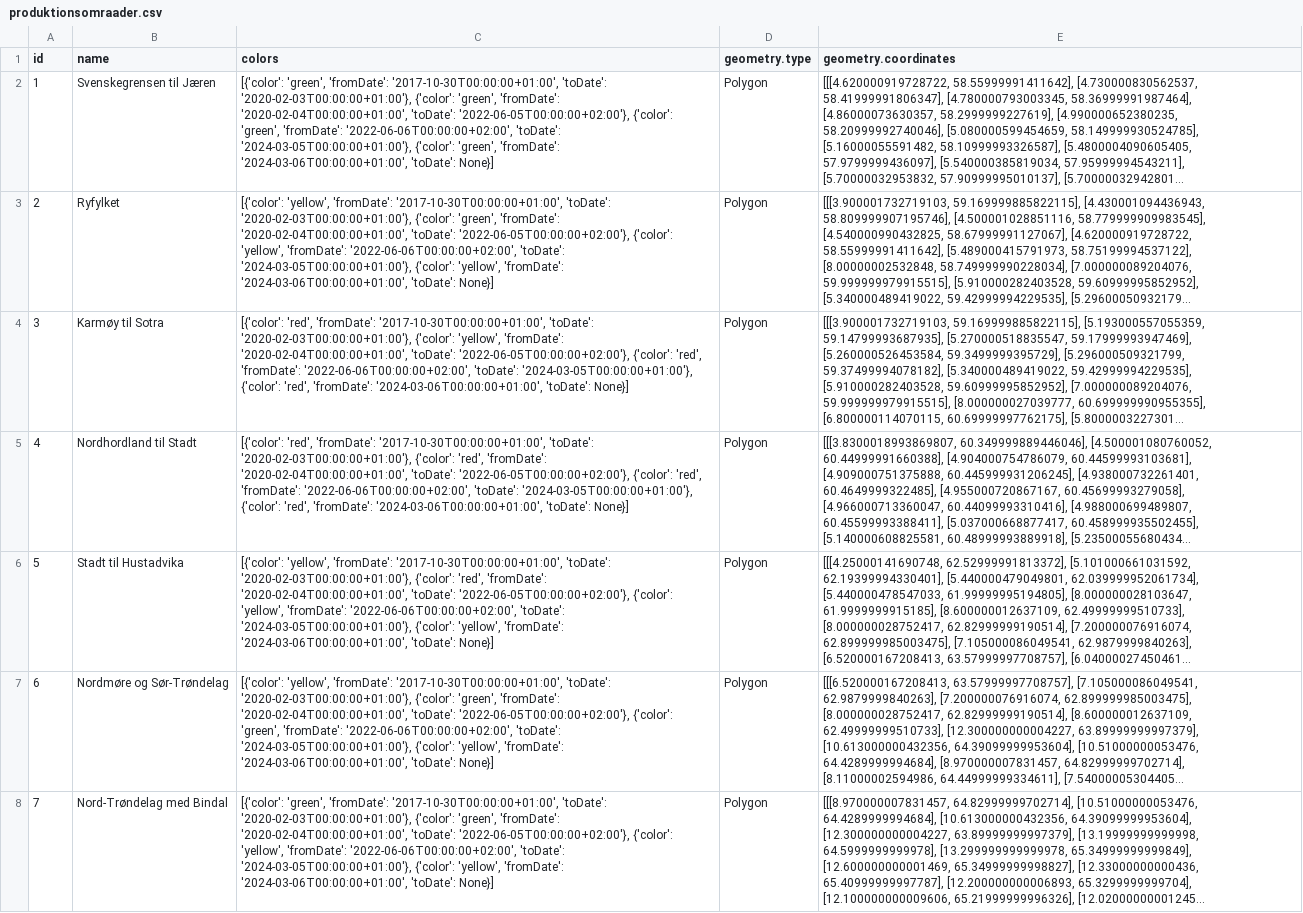
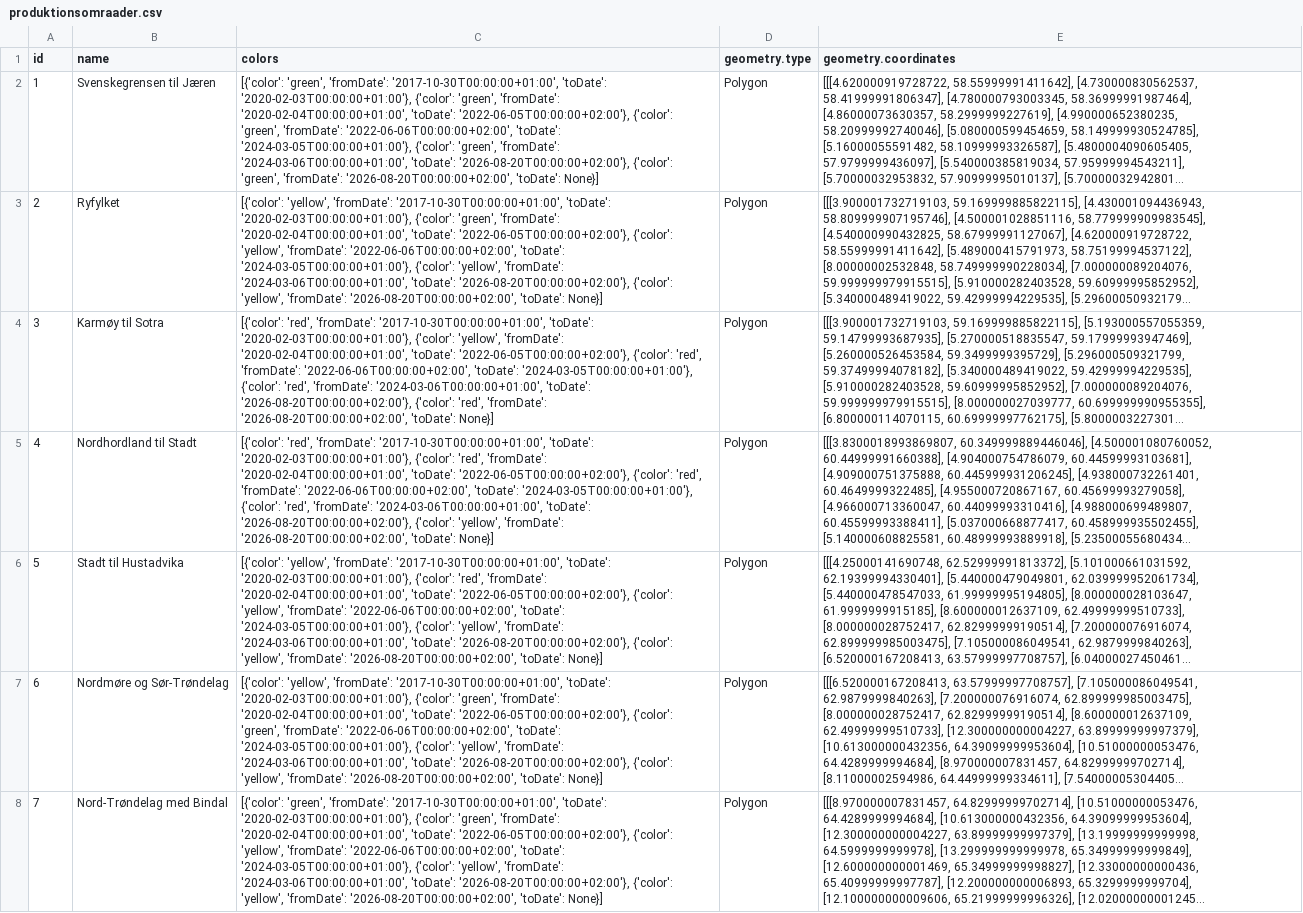
Before and after one commit to mebindner/lakselus, a CSV file: data/app/produktionsomraader.csv, drawn as a sheet; only a part is shown; long unchanged cells end in …; the diff covers the shown part only; the diff names each change by its address in the sheet, - before the commit and + after, or states it on an @@ line.

```diff
--- a/data/app/produktionsomraader.csv
+++ b/data/app/produktionsomraader.csv
-C2 (colors): …'2024-03-06T00:00:00+01:00', 'toDate': None}]
+C2 (colors): …'2024-03-06T00:00:00+01:00', 'toDate': '2026-08-20T00:00:00+02:00'}, {'color': 'green', 'fromDate': '2026-08-20T00:00:00+02:00', 'toDate': None}]
-C3 (colors): …'2024-03-06T00:00:00+01:00', 'toDate': None}]
+C3 (colors): …'2024-03-06T00:00:00+01:00', 'toDate': '2026-08-20T00:00:00+02:00'}, {'color': 'yellow', 'fromDate': '2026-08-20T00:00:00+02:00', 'toDate': None}]
-C4 (colors): …'2024-03-06T00:00:00+01:00', 'toDate': None}]
+C4 (colors): …'2024-03-06T00:00:00+01:00', 'toDate': '2026-08-20T00:00:00+02:00'}, {'color': 'red', 'fromDate': '2026-08-20T00:00:00+02:00', 'toDate': None}]
-C5 (colors): …'2024-03-06T00:00:00+01:00', 'toDate': None}]
+C5 (colors): …'2024-03-06T00:00:00+01:00', 'toDate': '2026-08-20T00:00:00+02:00'}, {'color': 'yellow', 'fromDate': '2026-08-20T00:00:00+02:00', 'toDate': None}]
-C6 (colors): …'2024-03-06T00:00:00+01:00', 'toDate': None}]
+C6 (colors): …'2024-03-06T00:00:00+01:00', 'toDate': '2026-08-20T00:00:00+02:00'}, {'color': 'yellow', 'fromDate': '2026-08-20T00:00:00+02:00', 'toDate': None}]
-C7 (colors): …'2024-03-06T00:00:00+01:00', 'toDate': None}]
+C7 (colors): …'2024-03-06T00:00:00+01:00', 'toDate': '2026-08-20T00:00:00+02:00'}, {'color': 'yellow', 'fromDate': '2026-08-20T00:00:00+02:00', 'toDate': None}]
-C8 (colors): …'2024-03-06T00:00:00+01:00', 'toDate': None}]
+C8 (colors): …'2024-03-06T00:00:00+01:00', 'toDate': '2026-08-20T00:00:00+02:00'}, {'color': 'yellow', 'fromDate': '2026-08-20T00:00:00+02:00', 'toDate': None}]
```
Also changed, not shown: 6 edited cells elsewhere in this file, 2 other files.
